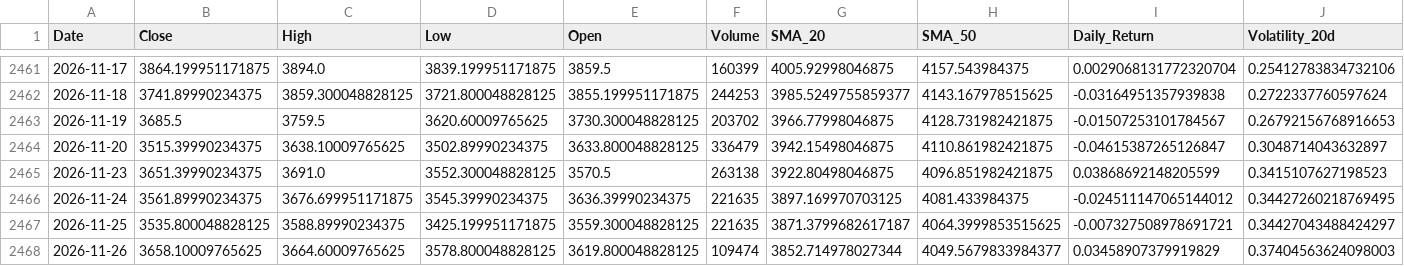
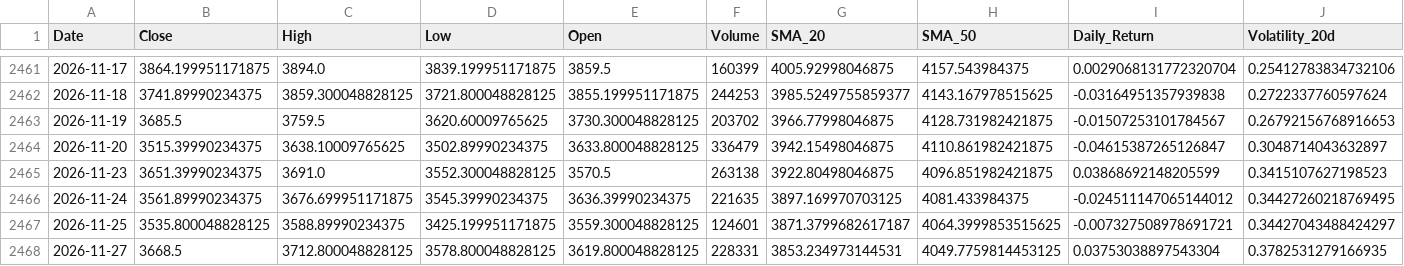
Before and after one commit to elielebos-ui/ai-trade-app, a CSV file: gold_features.csv, drawn as a sheet; only a part is shown, gaps mark what is left out; removed rows and columns are numbered as before the commit, all else as after; rows hold the shown columns only; the diff names each change by its address in the sheet, - before the commit and + after, or states it on an @@ line.

```diff
--- a/gold_features.csv
+++ b/gold_features.csv
-F2467 (Volume): 221635
+F2467 (Volume): 124601
-row 2468: 2026-11-26 | 3658.10009765625 | 3664.60009765625 | 3578.800048828125 | 3619.800048828125 | 109474 | 3852.714978027344 | 4049.5679833984377 | 0.03458907379919829 | 0.37404563624098003
+row 2468: 2026-11-27 | 3668.5 | 3712.800048828125 | 3578.800048828125 | 3619.800048828125 | 228331 | 3853.234973144531 | 4049.7759814453125 | 0.03753038897543304 | 0.3782531279166935
```
Also changed, not shown: apple_features.csv, apple_historical_data.csv, 9 other files.
